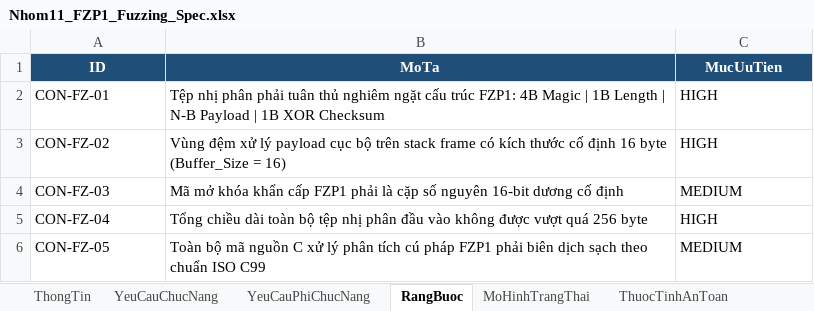
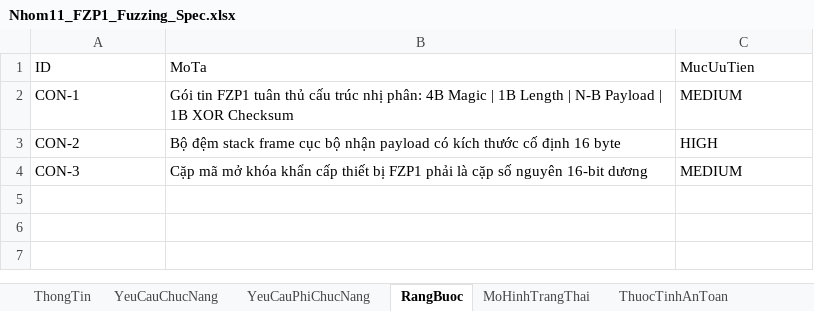
Before and after one commit to bachiep/ATPM-Nhom11-ChuDe4-Fuzzing, an Excel workbook: specification/Nhom11_FZP1_Fuzzing_Spec.xlsx, sheet RangBuoc, drawn as a sheet; values as stored, in another font and other column widths than the file's, no borders; removed rows and columns are numbered as before the commit, all else as after; the diff names each change by its address in the sheet, - before the commit and + after, or states it on an @@ line.

```diff
--- a/specification/Nhom11_FZP1_Fuzzing_Spec.xlsx (sheet RangBuoc)
+++ b/specification/Nhom11_FZP1_Fuzzing_Spec.xlsx (sheet RangBuoc)
@@ A1:C1 fill: #1F4E78 → none, bold: on → off, text colour: #FFFFFF → black, alignment: center → left @@
-row 2: CON-FZ-01 | Tệp nhị phân phải tuân thủ nghiêm ngặt cấu trúc FZP1: 4B Magic | 1B Length | N-B Payload | 1B XOR Checksum | HIGH
+row 2: CON-1 | Gói tin FZP1 tuân thủ cấu trúc nhị phân: 4B Magic | 1B Length | N-B Payload | 1B XOR Checksum | MEDIUM
-A3 (ID): CON-FZ-02
+A3 (ID): CON-2
-B3 (MoTa): Vùng đệm xử lý payload cục bộ trên stack frame có kích thước cố định 16 byte (Buffer_Size = 16)
+B3 (MoTa): Bộ đệm stack frame cục bộ nhận payload có kích thước cố định 16 byte
-A4 (ID): CON-FZ-03
+A4 (ID): CON-3
-B4 (MoTa): Mã mở khóa khẩn cấp FZP1 phải là cặp số nguyên 16-bit dương cố định
+B4 (MoTa): Cặp mã mở khóa khẩn cấp thiết bị FZP1 phải là cặp số nguyên 16-bit dương
-row 5: CON-FZ-04 | Tổng chiều dài toàn bộ tệp nhị phân đầu vào không được vượt quá 256 byte | HIGH
-row 6: CON-FZ-05 | Toàn bộ mã nguồn C xử lý phân tích cú pháp FZP1 phải biên dịch sạch theo chuẩn ISO C99 | MEDIUM
```
Also changed, not shown: sheet TestCase, sheet YeuCauChucNang, sheet KiemTraSoHoc, sheet HamSinhMa, sheet YeuCauPhiChucNang, sheet MoHinhTrangThai, 3 more sheets, 49 other files.
